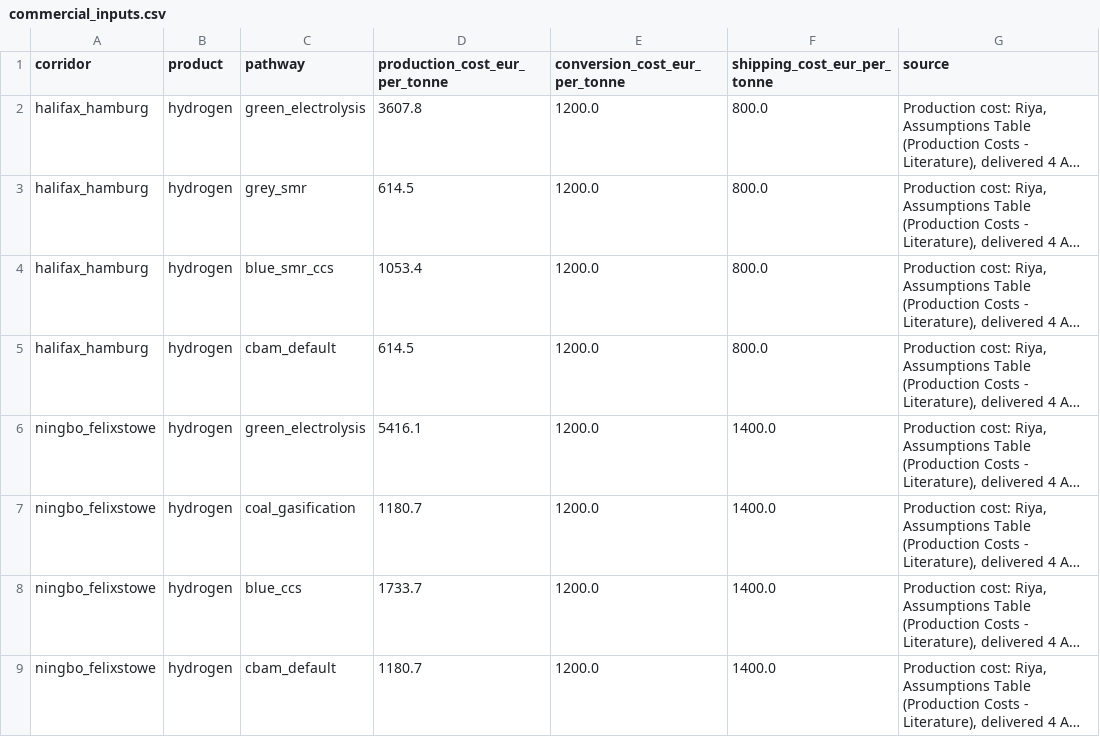
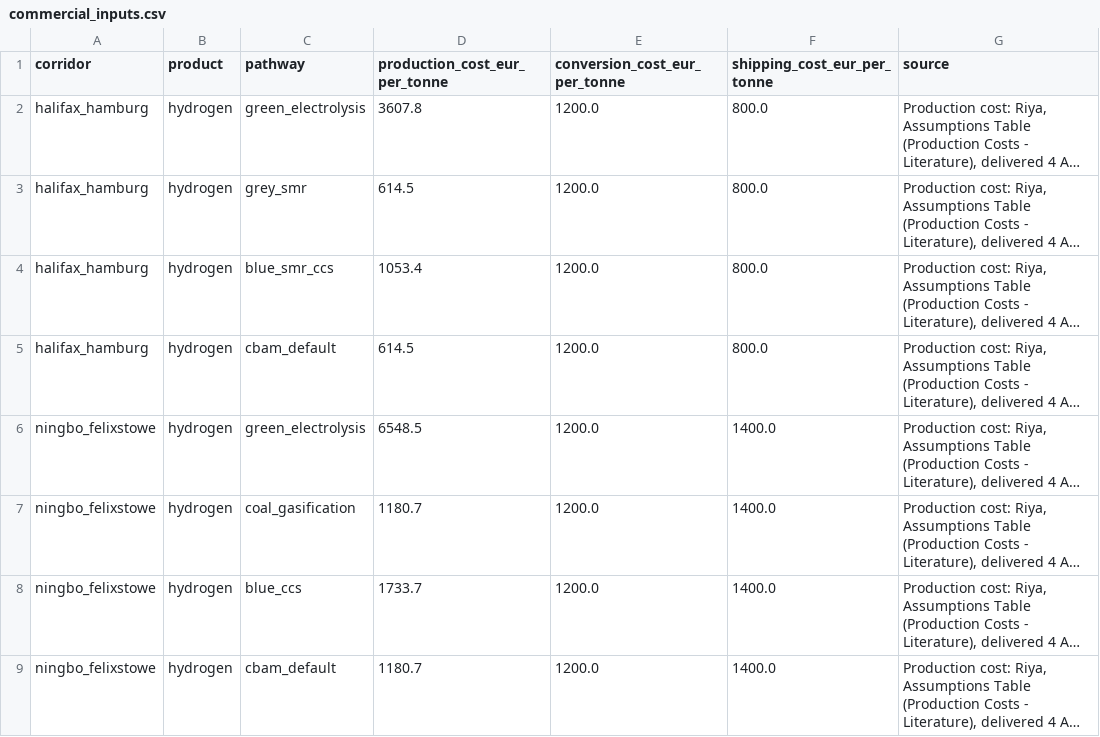
Before and after one commit to Samir-Abuisneneh/cbam-dashboard, a CSV file: cbam_model/data/placeholder/commercial_inputs.csv, drawn as a sheet; only a part is shown; long unchanged cells end in …; the diff names each change by its address in the sheet, - before the commit and + after, or states it on an @@ line.

```diff
--- a/cbam_model/data/placeholder/commercial_inputs.csv
+++ b/cbam_model/data/placeholder/commercial_inputs.csv
-D6 (production_cost_eur_per_tonne): 5416.1
+D6 (production_cost_eur_per_tonne): 6548.5
```
Also changed, not shown: cbam_model/outputs/abatement_breakeven_year.csv, cbam_model/outputs/abatement_source_robustness.csv, 14 other files.
